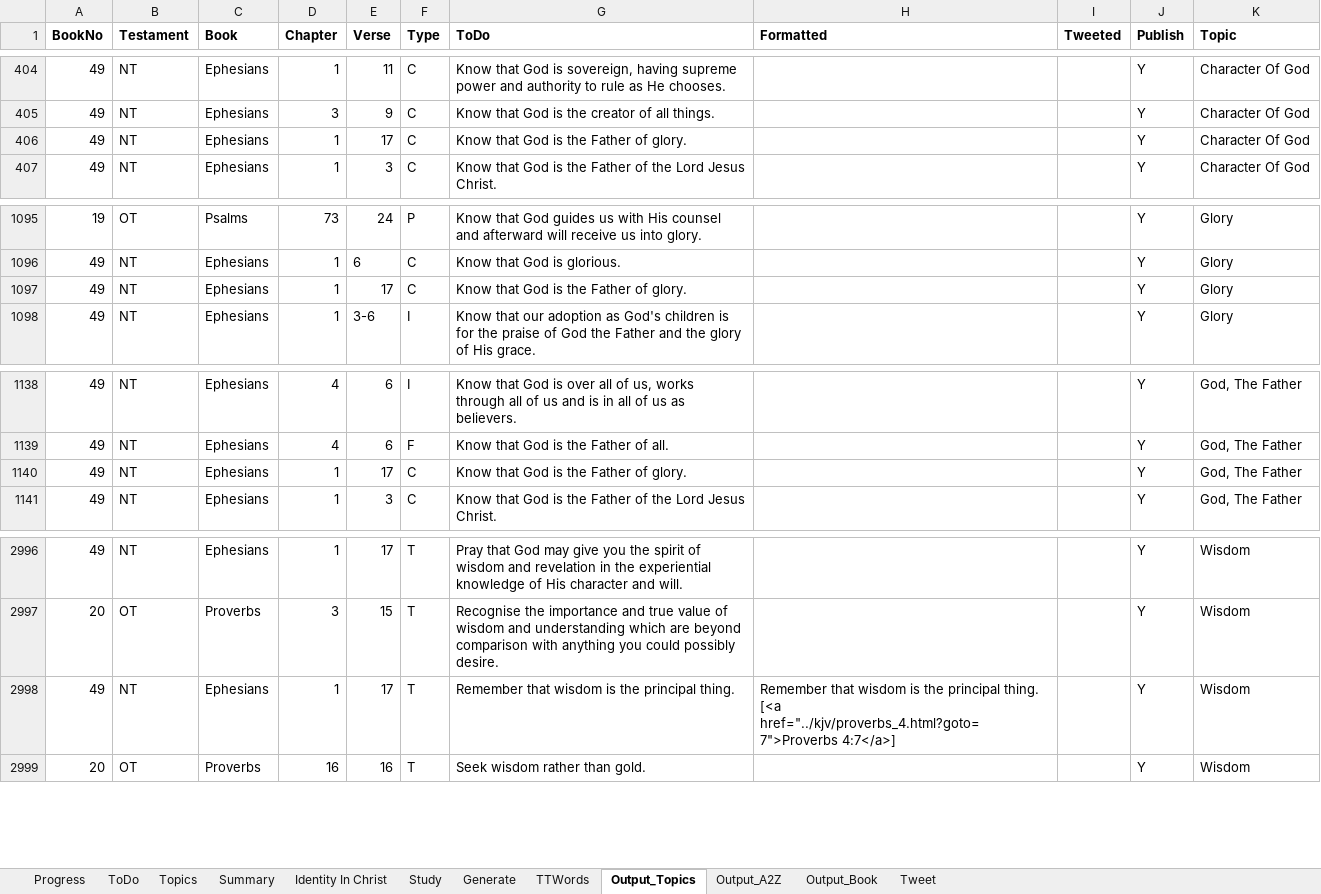
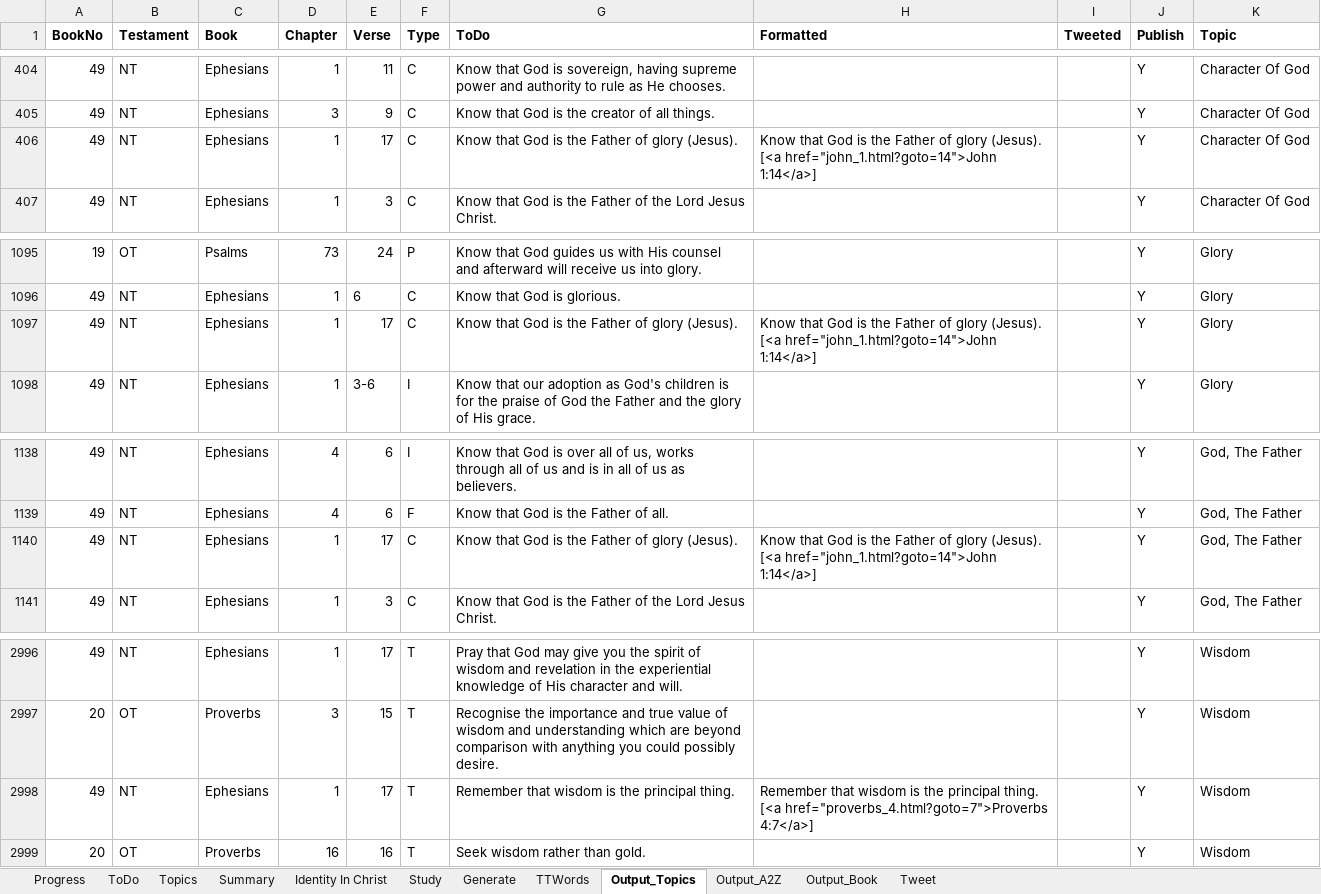
Before and after one commit to simptim1967/todobible, an Excel workbook: TodoBible.xlsm, sheet Output_Topics, drawn as a sheet; only a part is shown, gaps mark what is left out; values as stored, in another font and other column widths than the file's, no borders; the diff names each change by its address in the sheet, - before the commit and + after, or states it on an @@ line.

```diff
--- a/TodoBible.xlsm (sheet Output_Topics)
+++ b/TodoBible.xlsm (sheet Output_Topics)
-G406 (ToDo): Know that God is the Father of glory.
+G406 (ToDo): Know that God is the Father of glory (Jesus).
-H406 (Formatted): (empty)
+H406 (Formatted): Know that God is the Father of glory (Jesus). [<a href="john_1.html?goto=14">John 1:14</a>]
-G1097 (ToDo): Know that God is the Father of glory.
+G1097 (ToDo): Know that God is the Father of glory (Jesus).
-H1097 (Formatted): (empty)
+H1097 (Formatted): Know that God is the Father of glory (Jesus). [<a href="john_1.html?goto=14">John 1:14</a>]
-G1140 (ToDo): Know that God is the Father of glory.
+G1140 (ToDo): Know that God is the Father of glory (Jesus).
-H1140 (Formatted): (empty)
+H1140 (Formatted): Know that God is the Father of glory (Jesus). [<a href="john_1.html?goto=14">John 1:14</a>]
-H2998 (Formatted): …thing. [<a href="../kjv/proverbs_4.html?goto=7">Proverbs 4:7</a>]
+H2998 (Formatted): …thing. [<a href="proverbs_4.html?goto=7">Proverbs 4:7</a>]
```
Also changed, not shown: sheet ToDo, sheet Output_Book, sheet Output_A2Z, sheet Generate, 6 other files.
